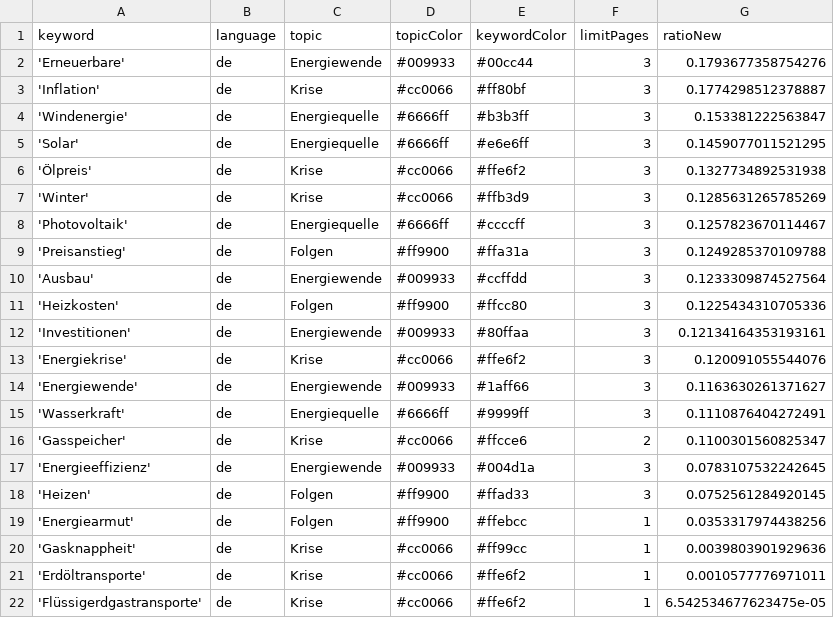
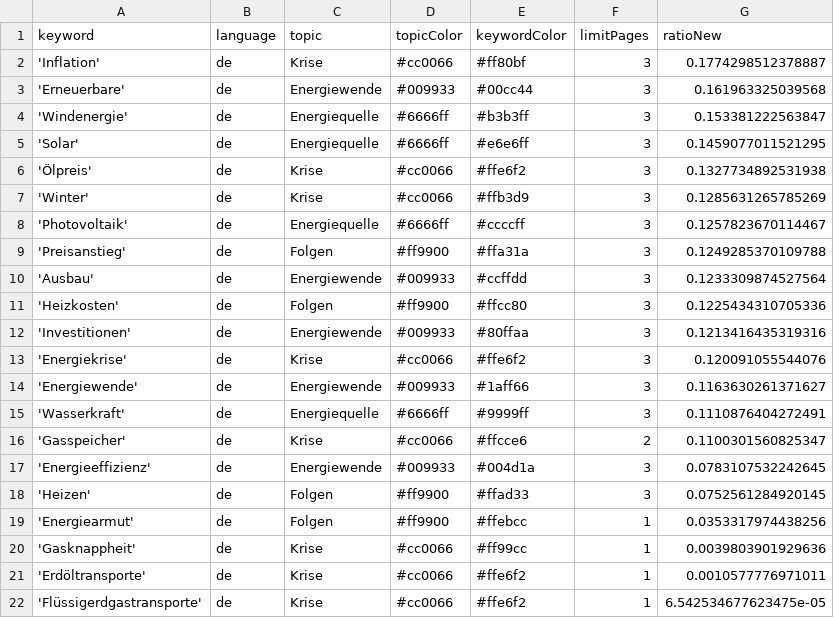
Before and after one commit to JoPhi24-news/winterIsComing, a CSV file: keywords.csv, drawn as a sheet.

```diff
--- a/keywords.csv
+++ b/keywords.csv
@@ -1,4 +1,4 @@
 keyword,language,topic,topicColor,keywordColor,limitPages,ratioNew
-'Erneuerbare',de,Energiewende,#009933,#00cc44,3,0.1793677358754276
 'Inflation',de,Krise,#cc0066,#ff80bf,3,0.1774298512378887
+'Erneuerbare',de,Energiewende,#009933,#00cc44,3,0.161963325039568
 'Windenergie',de,Energiequelle,#6666ff,#b3b3ff,3,0.153381222563847
@@ -11,3 +11,3 @@ keyword,language,topic,topicColor,keywordColor,limitPages,ratioNew
 'Heizkosten',de,Folgen,#ff9900,#ffcc80,3,0.1225434310705336
-'Investitionen',de,Energiewende,#009933,#80ffaa,3,0.12134164353193161
+'Investitionen',de,Energiewende,#009933,#80ffaa,3,0.1213416435319316
 'Energiekrise',de,Krise,#cc0066,#ffe6f2,3,0.120091055544076
```
Also changed, not shown: csv/news_2026_08.csv.
